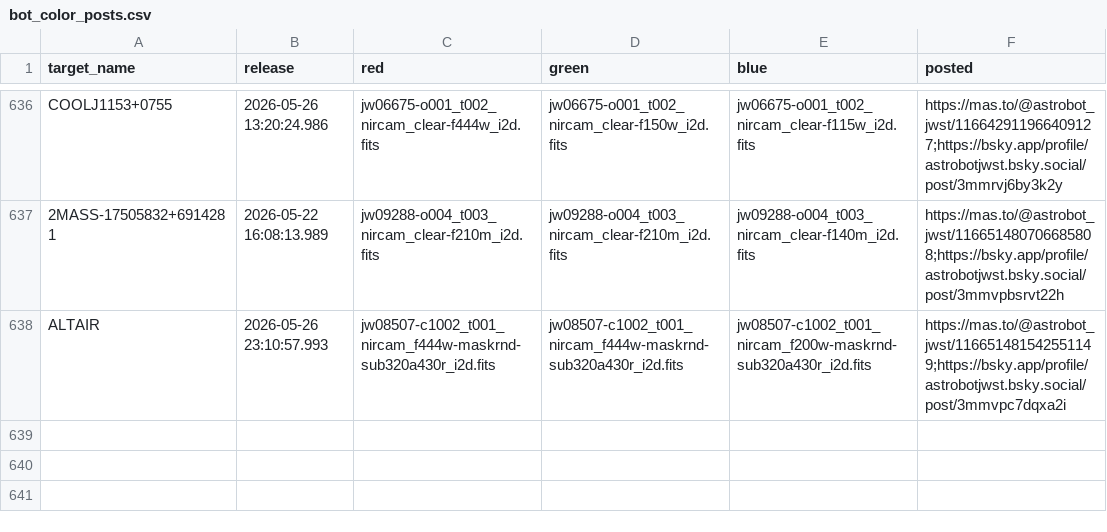
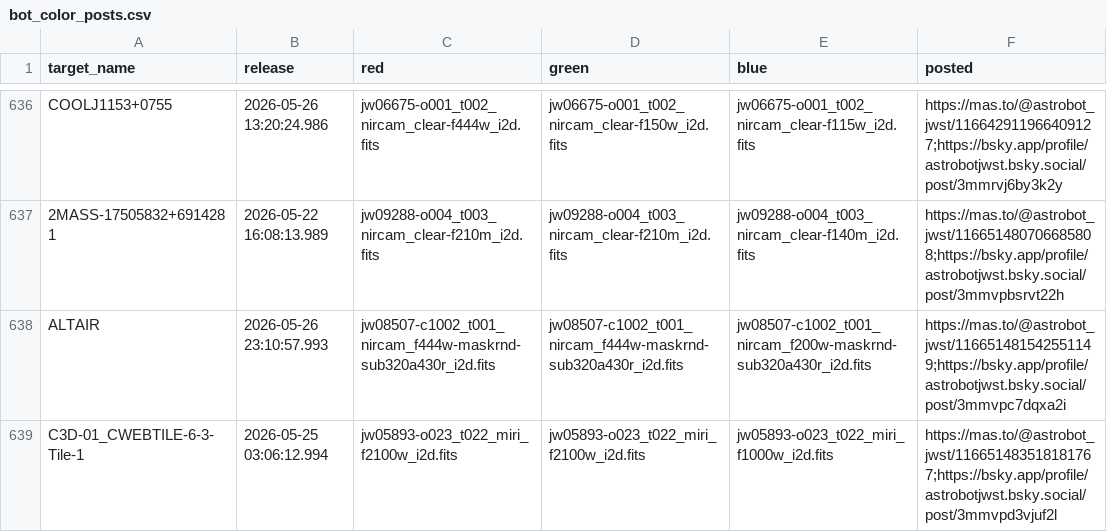
Before and after one commit to yuval-harpaz/astro, a CSV file: docs/bot_color_posts.csv, drawn as a sheet; only a part is shown, gaps mark what is left out; the diff names each change by its address in the sheet, - before the commit and + after, or states it on an @@ line.

Commit message:
added C3D-01_CWEBTILE-6-3-Tile-1 to color posts on the fly

```diff
--- a/docs/bot_color_posts.csv
+++ b/docs/bot_color_posts.csv
+row 639: C3D-01_CWEBTILE-6-3-Tile-1 | 2026-05-25 03:06:12.994 | jw05893-o023_t022_miri_f2100w_i2d.fits | jw05893-o023_t022_miri_f2100w_i2d.fits | jw05893-o023_t022_miri_f1000w_i2d.fits | https://mas.to/@astrobot_jwst/116651483518181767;https://bsky.app/profile/astrobotjwst.bsky.social/post/3mmvpd3vjuf2l
```
